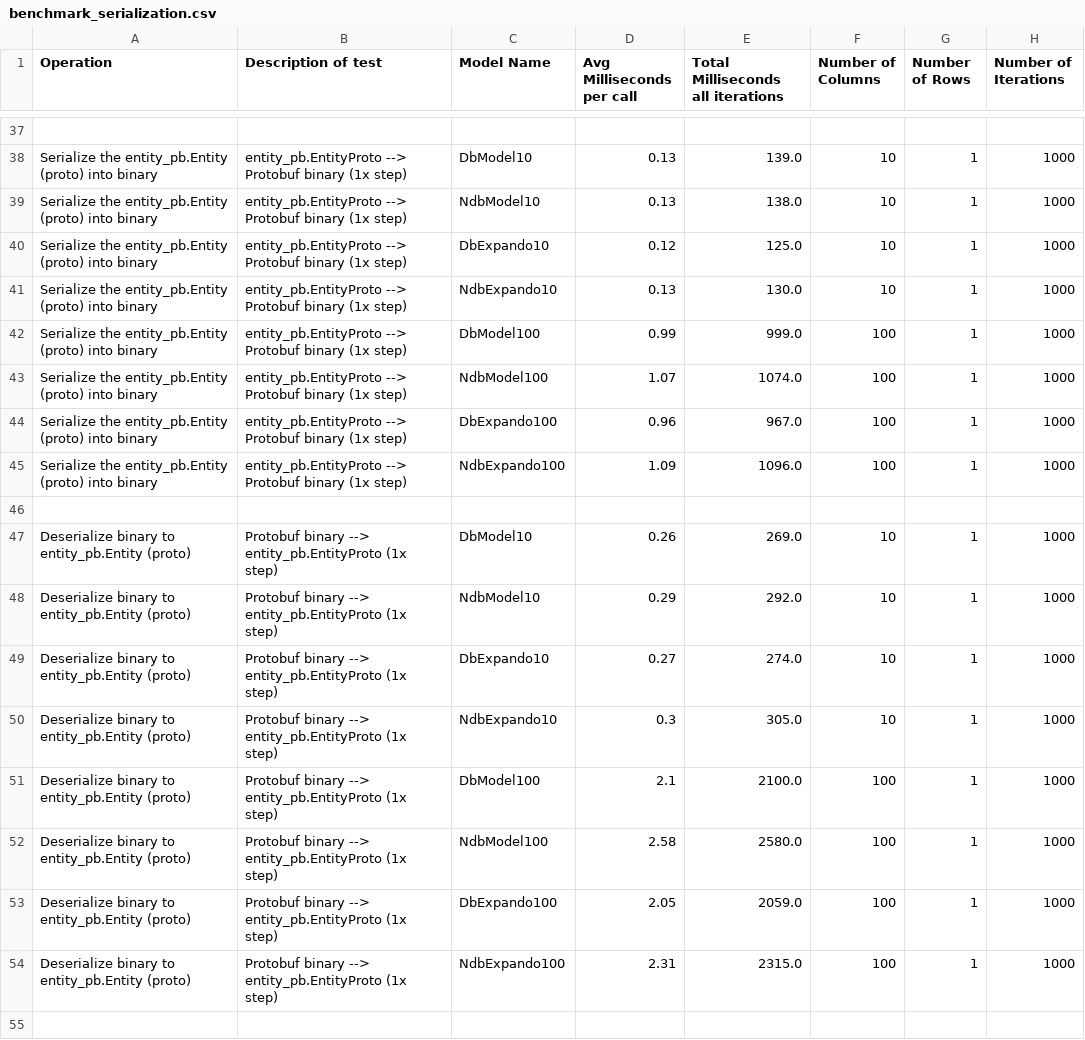
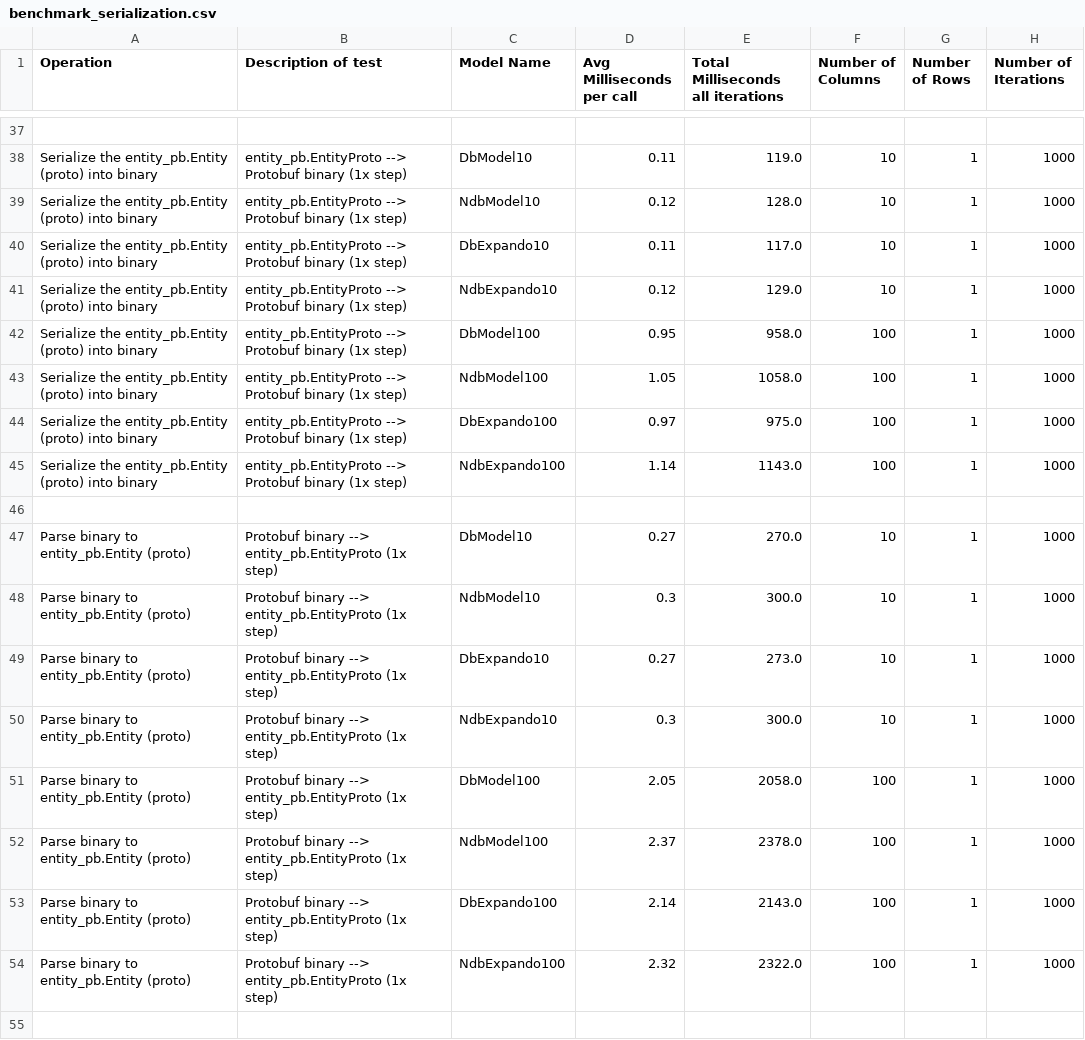
Before and after one commit to gnagel/datastore-performance, a CSV file: benchmark_serialization.csv, drawn as a sheet; only a part is shown, gaps mark what is left out; the diff covers the shown part only; the diff names each change by its address in the sheet, - before the commit and + after, or states it on an @@ line.

```diff
--- a/benchmark_serialization.csv
+++ b/benchmark_serialization.csv
-D38 (Avg Milliseconds per call): 0.13
+D38 (Avg Milliseconds per call): 0.11
-E38: 139.0
+E38: 119.0
-D39 (Avg Milliseconds per call): 0.13
+D39 (Avg Milliseconds per call): 0.12
-E39: 138.0
+E39: 128.0
-D40 (Avg Milliseconds per call): 0.12
+D40 (Avg Milliseconds per call): 0.11
-E40: 125.0
+E40: 117.0
-D41 (Avg Milliseconds per call): 0.13
+D41 (Avg Milliseconds per call): 0.12
-E41: 130.0
+E41: 129.0
-D42 (Avg Milliseconds per call): 0.99
+D42 (Avg Milliseconds per call): 0.95
-E42: 999.0
+E42: 958.0
-D43 (Avg Milliseconds per call): 1.07
+D43 (Avg Milliseconds per call): 1.05
-E43: 1074.0
+E43: 1058.0
-D44 (Avg Milliseconds per call): 0.96
+D44 (Avg Milliseconds per call): 0.97
-E44: 967.0
+E44: 975.0
-D45 (Avg Milliseconds per call): 1.09
+D45 (Avg Milliseconds per call): 1.14
-E45: 1096.0
+E45: 1143.0
-A47:A54 (Operation): Deserialize binary to entity_pb.Entity (proto)
+A47:A54 (Operation): Parse binary to entity_pb.Entity (proto)
-D47 (Avg Milliseconds per call): 0.26
+D47 (Avg Milliseconds per call): 0.27
-E47: 269.0
+E47: 270.0
-D48 (Avg Milliseconds per call): 0.29
+D48 (Avg Milliseconds per call): 0.3
-E48: 292.0
+E48: 300.0
-E49: 274.0
+E49: 273.0
-E50: 305.0
+E50: 300.0
-D51 (Avg Milliseconds per call): 2.1
+D51 (Avg Milliseconds per call): 2.05
-E51: 2100.0
+E51: 2058.0
-D52 (Avg Milliseconds per call): 2.58
+D52 (Avg Milliseconds per call): 2.37
-E52: 2580.0
+E52: 2378.0
-D53 (Avg Milliseconds per call): 2.05
+D53 (Avg Milliseconds per call): 2.14
-E53: 2059.0
+E53: 2143.0
-D54 (Avg Milliseconds per call): 2.31
+D54 (Avg Milliseconds per call): 2.32
-E54: 2315.0
+E54: 2322.0
```
Also changed, not shown: 145 edited cells elsewhere in this file, benchmark_crud.csv, 11 other files.
